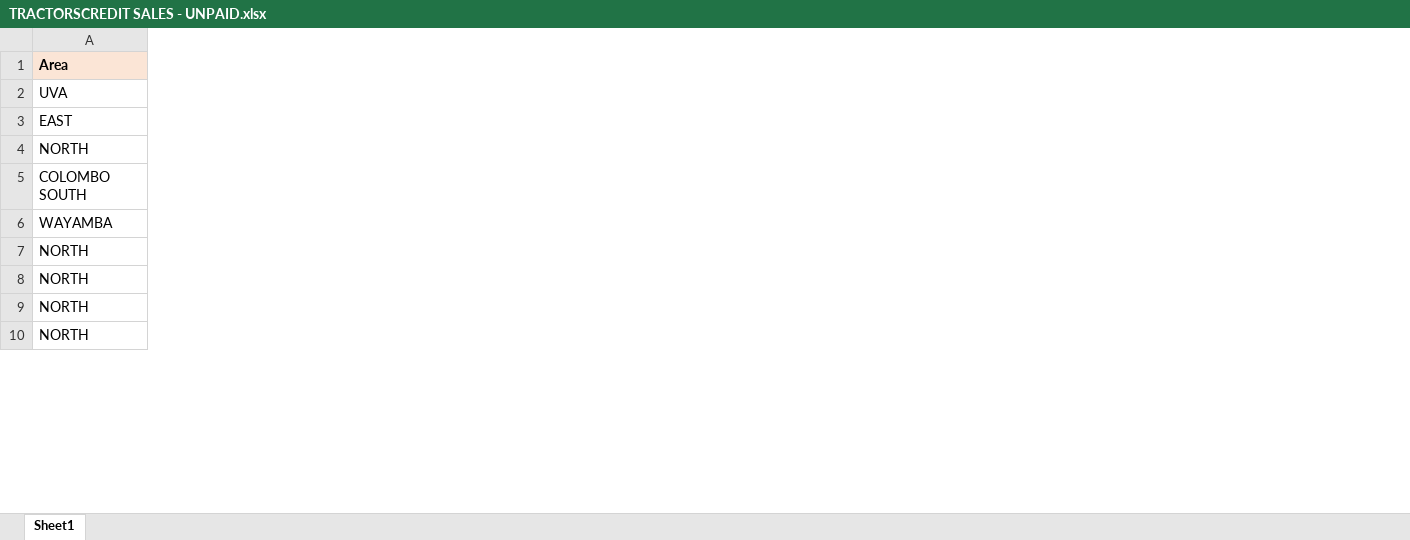
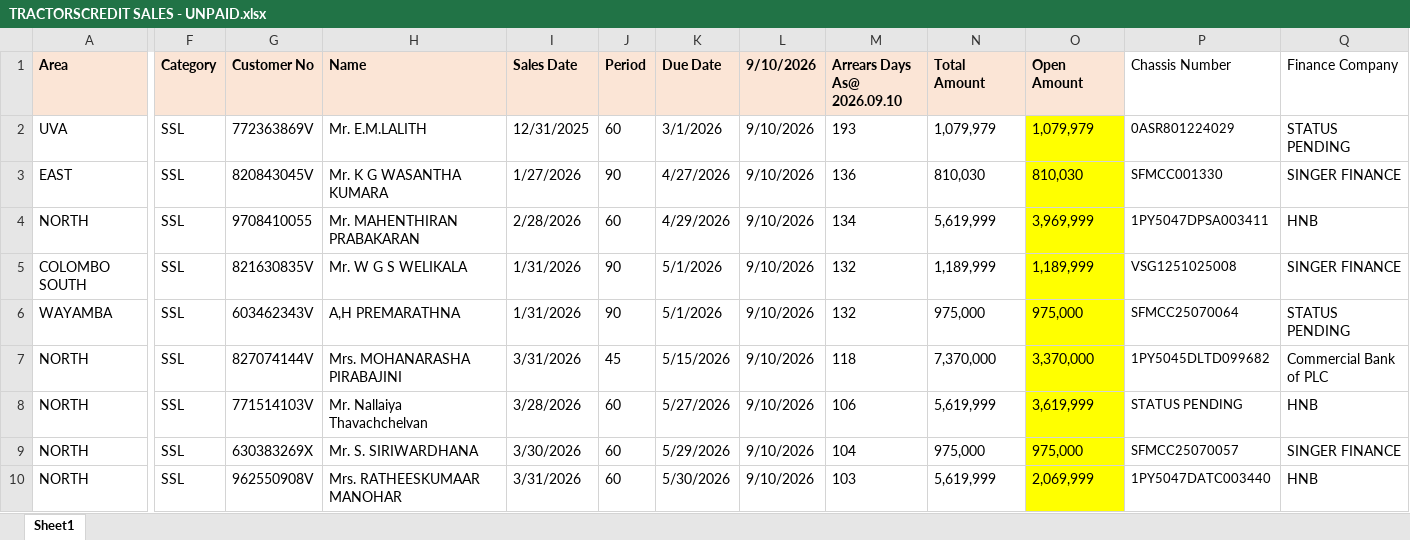
Before and after one commit to dihanK/UNPAID-CREDIT-SALES---TRACTORS, an Excel workbook: TRACTORSCREDIT SALES - UNPAID.xlsx, sheet Sheet1, drawn as a sheet; only a part is shown, gaps mark what is left out; values as stored, in another font and other column widths than the file's, no borders; conditional formats not drawn; the diff covers the shown part only; the diff names each change by its address in the sheet, - before the commit and + after, or states it on an @@ line.

Commit message:
changes

```diff
--- a/TRACTORSCREDIT SALES - UNPAID.xlsx (sheet Sheet1)
+++ b/TRACTORSCREDIT SALES - UNPAID.xlsx (sheet Sheet1)
@@ column F (Category) unhidden, rows 2-10: all SSL @@
@@ column G (Customer No) unhidden, rows 2-10: 772363869V | 820843045V | 9708410055 | 821630835V | 603462343V | 827074144V | 771514103V | 630383269X | 962550908V @@
@@ column H (Name) unhidden, rows 2-10: Mr. E.M.LALITH | Mr. K G WASANTHA KUMARA | Mr. MAHENTHIRAN PRABAKARAN | Mr. W G S WELIKALA | A,H PREMARATHNA | Mrs. MOHANARASHA PIRABAJINI | Mr. Nallaiya Thavachchelvan | Mr. S. SIRIWARDHANA | Mrs. RATHEESKUMAAR MANOHAR @@
@@ column I (Sales Date) unhidden, rows 2-10: 12/31/2025 | 1/27/2026 | 2/28/2026 | 1/31/2026 | 1/31/2026 | 3/31/2026 | 3/28/2026 | 3/30/2026 | 3/31/2026 @@
@@ column J (Period) unhidden, rows 2-10: 60 | 90 | 60 | 90 | 90 | 45 | 60 | 60 | 60 @@
@@ column K (Due Date) unhidden, rows 2-10: 3/1/2026 | 4/27/2026 | 4/29/2026 | 5/1/2026 | 5/1/2026 | 5/15/2026 | 5/27/2026 | 5/29/2026 | 5/30/2026 @@
@@ column L (9/10/2026) unhidden, rows 2-10: all 9/10/2026 @@
@@ column M (Arrears Days As@ 2026.09.10) unhidden, rows 2-10: 193 | 136 | 134 | 132 | 132 | 118 | 106 | 104 | 103 @@
@@ column N (Total Amount) unhidden, rows 2-10: 1,079,979 | 810,030 | 5,619,999 | 1,189,999 | 975,000 | 7,370,000 | 5,619,999 | 975,000 | 5,619,999 @@
@@ column O (Open Amount) unhidden, rows 2-10: 1,079,979 | 810,030 | 3,969,999 | 1,189,999 | 975,000 | 3,370,000 | 3,619,999 | 975,000 | 2,069,999 @@
@@ column P (Chassis Number) unhidden, rows 2-10: 0ASR801224029 | SFMCC001330 | 1PY5047DPSA003411 | VSG1251025008 | SFMCC25070064 | 1PY5045DLTD099682 | STATUS PENDING | SFMCC25070057 | 1PY5047DATC003440 @@
@@ column Q (Finance Company) unhidden, rows 2-10: STATUS PENDING | SINGER FINANCE | HNB | SINGER FINANCE | STATUS PENDING | Commercial Bank of PLC | HNB | SINGER FINANCE | HNB @@
```
Also changed, not shown: 1 added column elsewhere in this sheet.
